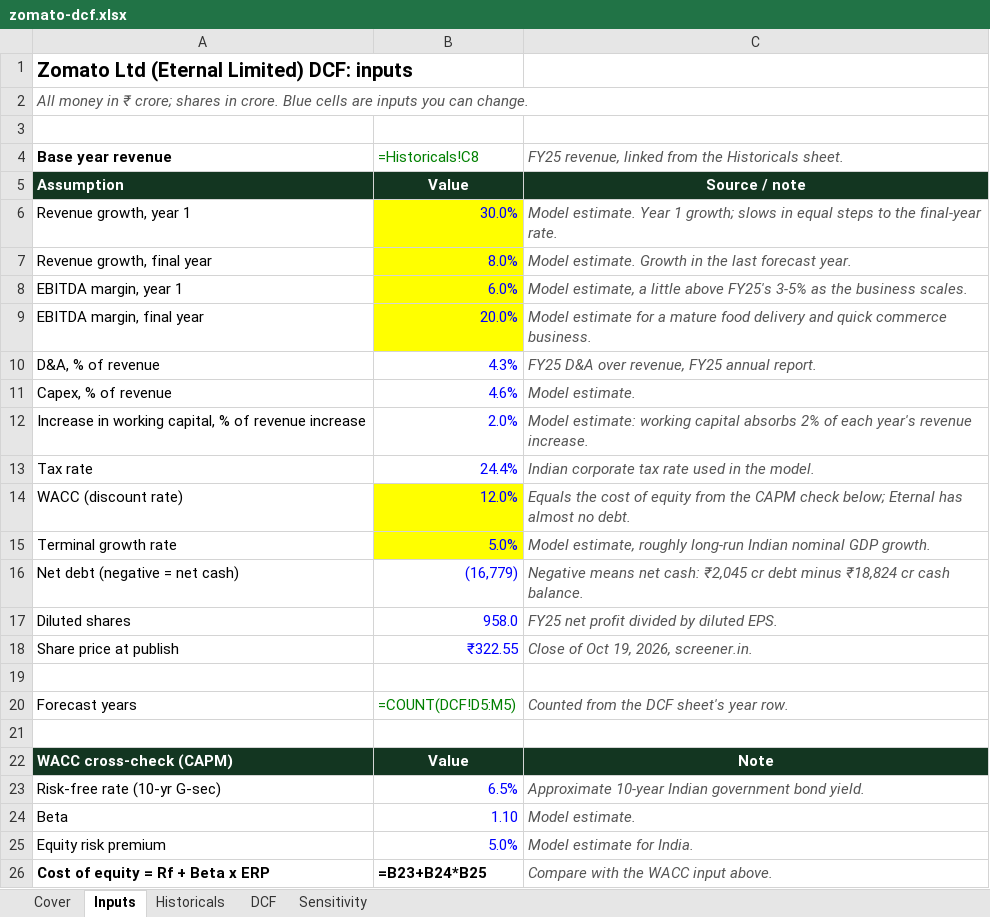
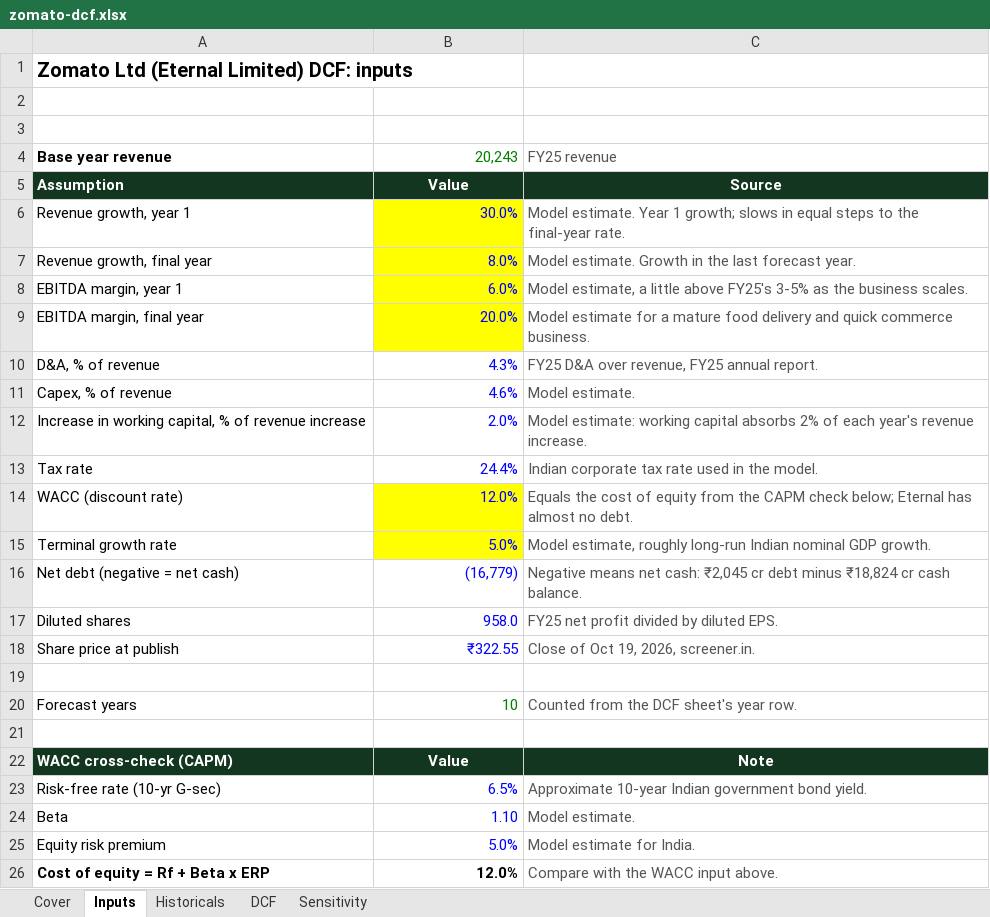
Before and after one commit to rishitjain2609/dcf-lab, an Excel workbook: public/downloads/zomato-dcf.xlsx, sheet Inputs, drawn as a sheet; values as stored, in another font and other column widths than the file's, no borders; formulas without a stored value are shown as written; removed rows and columns are numbered as before the commit, all else as after; the diff names each change by its address in the sheet, - before the commit and + after, or states it on an @@ line.

```diff
--- a/public/downloads/zomato-dcf.xlsx (sheet Inputs)
+++ b/public/downloads/zomato-dcf.xlsx (sheet Inputs)
-row 2: All money in ₹ crore; shares in crore. Blue cells are inputs you can change.
+row 3: (empty)
-B4: =Historicals!C8
+B4: 20,243
-C4: FY25 revenue, linked from the Historicals sheet.
+C4: FY25 revenue
-C4 italic: on
+C4 italic: off
-C5: Source / note
+C5: Source
-C6:C18 italic: on
+C6:C18 italic: off
-B20: =COUNT(DCF!D5:M5)
+B20: 10
-C20 italic: on
+C20 italic: off
-C23:C26 italic: on
+C23:C26 italic: off
-B26: =B23+B24*B25
+B26: 12.0%
```
Also changed, not shown: sheet DCF, sheet Sensitivity, sheet Historicals, sheet Cover, public/downloads/nike-dcf.xlsx, 1 other file.
